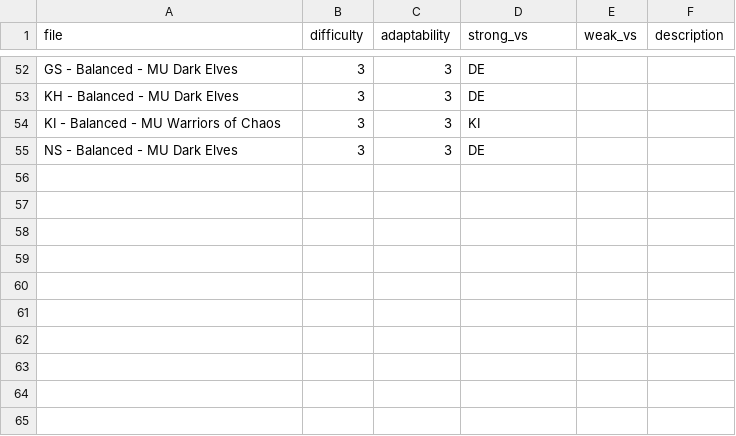
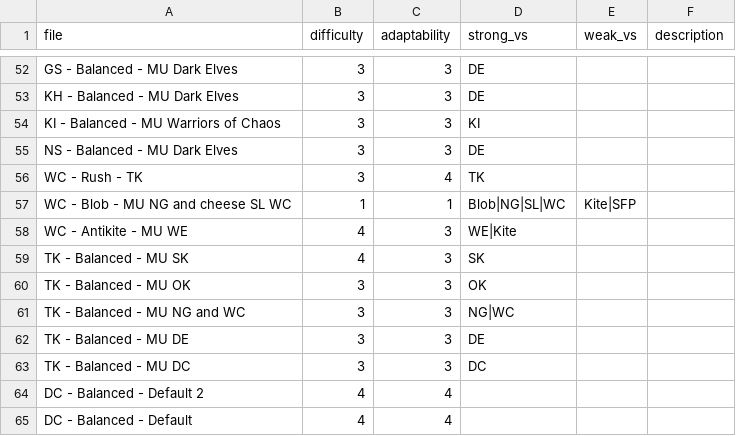
Before and after one commit to bliblizer/tww3-builder, a CSV file: config/army_templates/army_examples.csv, drawn as a sheet; only a part is shown, gaps mark what is left out; the diff names each change by its address in the sheet, - before the commit and + after, or states it on an @@ line.

Commit message:
tier lists and army comps

```diff
--- a/config/army_templates/army_examples.csv
+++ b/config/army_templates/army_examples.csv
+row 56: WC - Rush - TK | 3 | 4 | TK
+row 57: WC - Blob - MU NG and cheese SL WC | 1 | 1 | Blob|NG|SL|WC | Kite|SFP
+row 58: WC - Antikite - MU WE | 4 | 3 | WE|Kite
+row 59: TK - Balanced - MU SK | 4 | 3 | SK
+row 60: TK - Balanced - MU OK | 3 | 3 | OK
+row 61: TK - Balanced - MU NG and WC | 3 | 3 | NG|WC
+row 62: TK - Balanced - MU DE | 3 | 3 | DE
+row 63: TK - Balanced - MU DC | 3 | 3 | DC
+row 64: DC - Balanced - Default 2 | 4 | 4
+row 65: DC - Balanced - Default | 4 | 4
```
Also changed, not shown: 16 other files.
